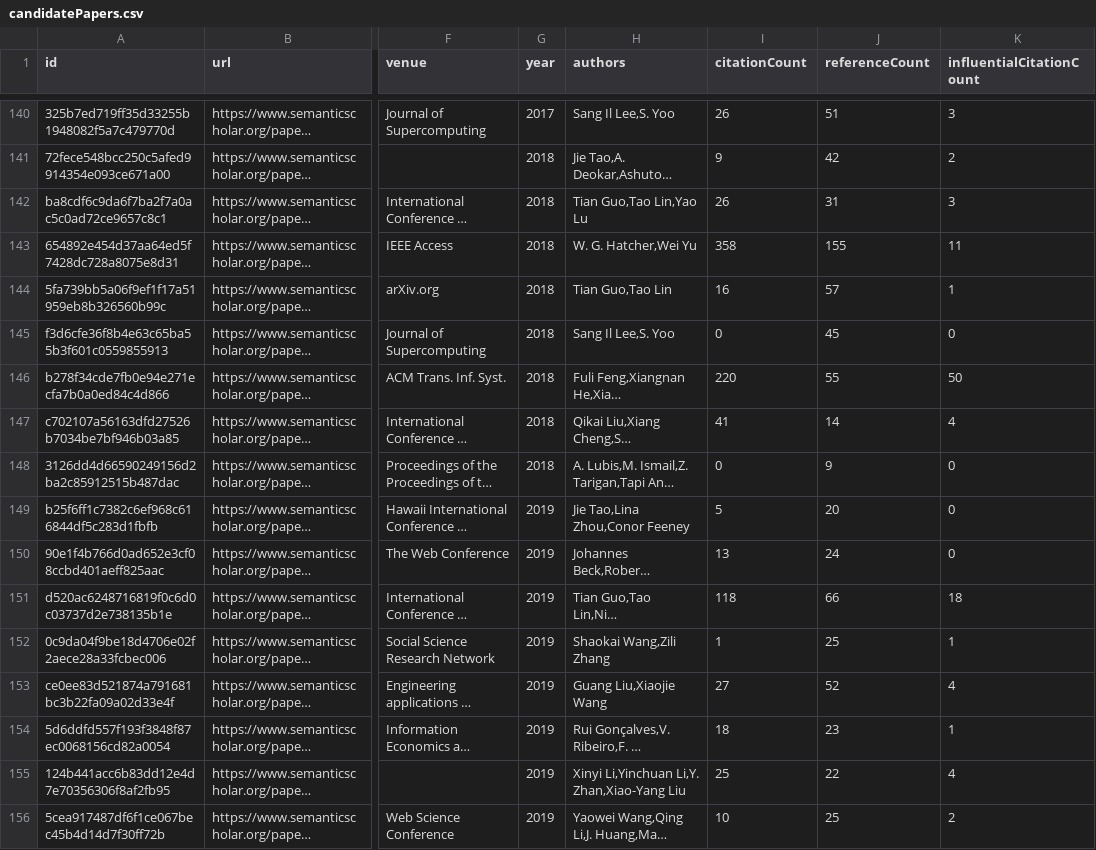
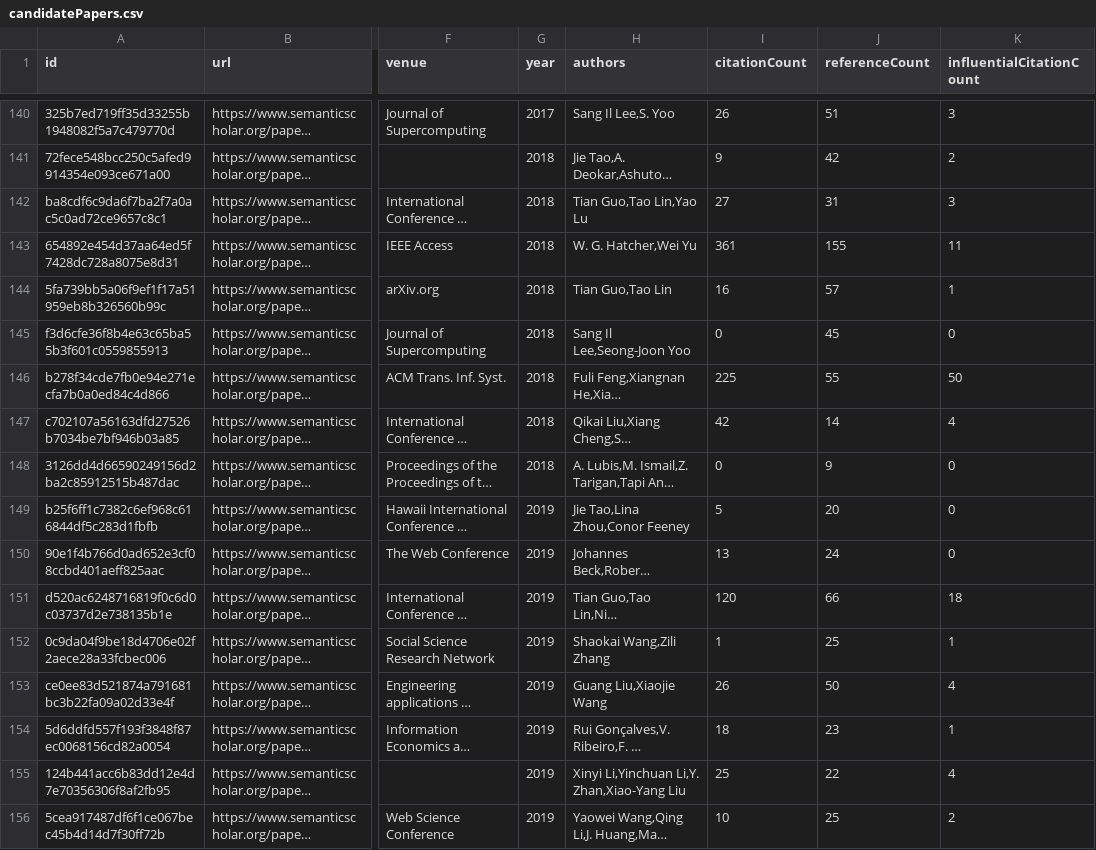
Before and after one commit to avi-jit/memestock-lit-review, a CSV file: data/candidatePapers.csv, drawn as a sheet; only a part is shown, gaps mark what is left out; long unchanged cells end in …; the diff covers the shown part only; the diff names each change by its address in the sheet, - before the commit and + after, or states it on an @@ line.

```diff
--- a/data/candidatePapers.csv
+++ b/data/candidatePapers.csv
-I142 (citationCount): 26
+I142 (citationCount): 27
-I143 (citationCount): 358
+I143 (citationCount): 361
-H145 (authors): Sang Il Lee,S. Yoo
+H145 (authors): Sang Il Lee,Seong-Joon Yoo
-I146 (citationCount): 220
+I146 (citationCount): 225
-I147 (citationCount): 41
+I147 (citationCount): 42
-I151 (citationCount): 118
+I151 (citationCount): 120
-I153 (citationCount): 27
+I153 (citationCount): 26
-J153 (referenceCount): 52
+J153 (referenceCount): 50
```
Also changed, not shown: 2 added rows, 1 removed row and 32 edited cells elsewhere in this file, 2 other files.
